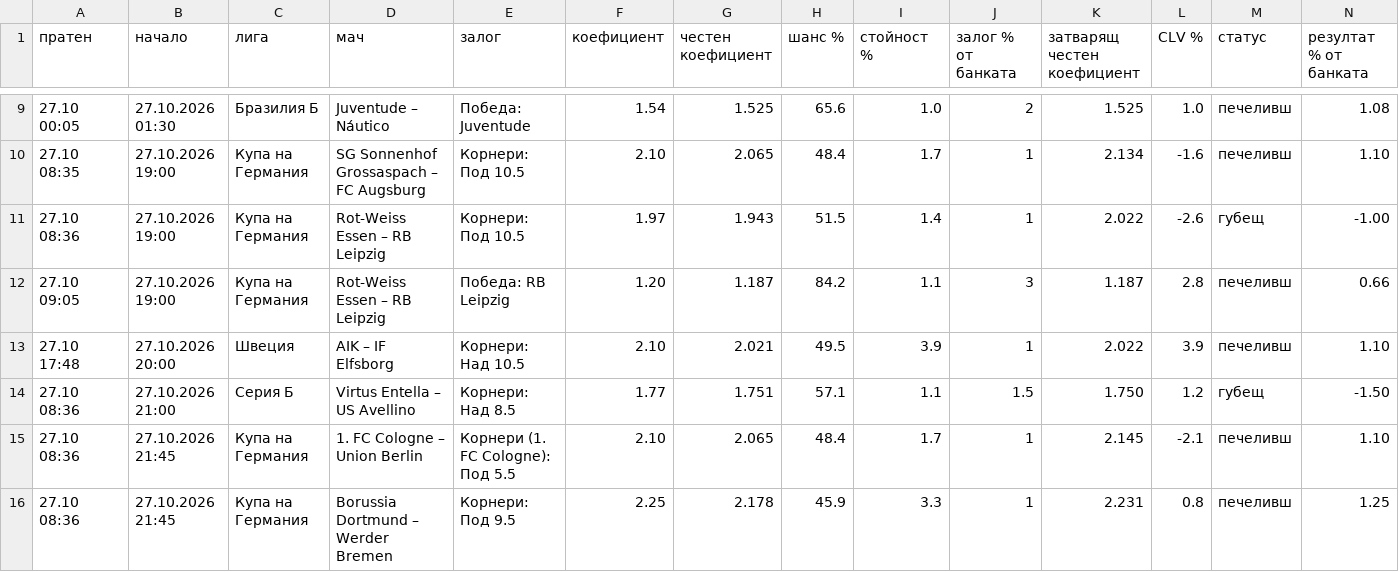
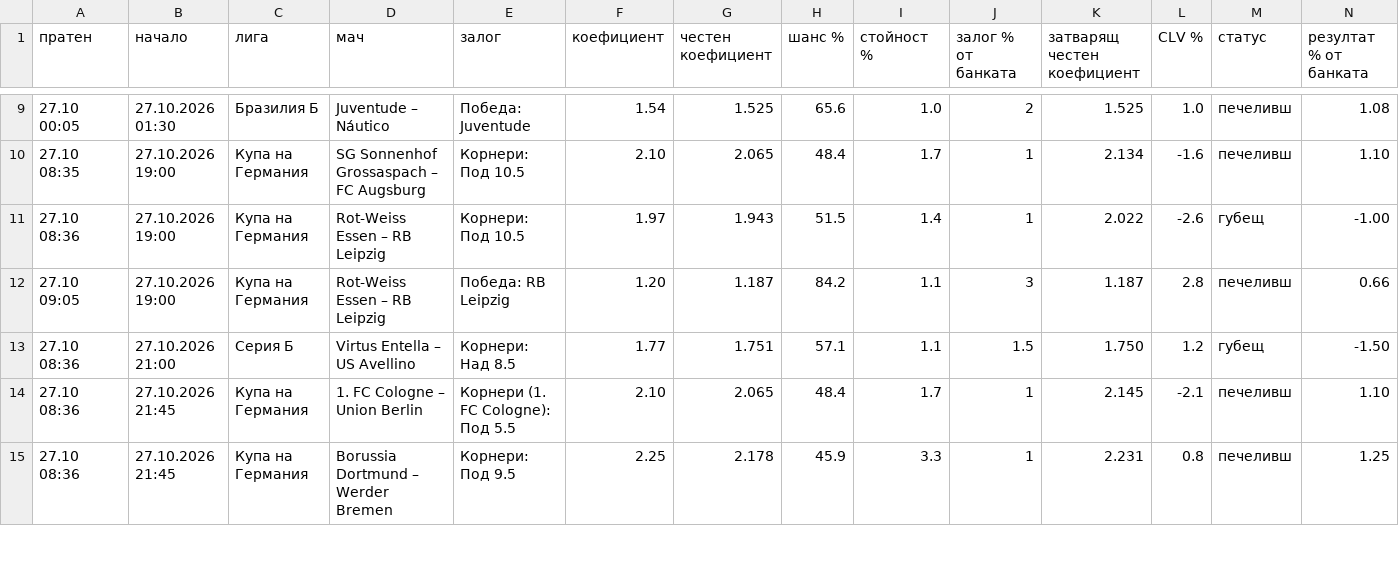
Before and after one commit to ivko1993-star/plus-ev, a CSV file: arhiv.csv, drawn as a sheet; only a part is shown, gaps mark what is left out; rows hold the shown columns only; the diff names each change by its address in the sheet, - before the commit and + after, or states it on an @@ line.

Commit message:
Страници за Google

```diff
--- a/arhiv.csv
+++ b/arhiv.csv
-row 13: 27.10 17:48 | 27.10.2026 20:00 | Швеция | AIK – IF Elfsborg | Корнери: Над 10.5 | 2.10 | 2.021 | 49.5 | 3.9 | 1 | 2.022 | 3.9 | печеливш | 1.10
```
